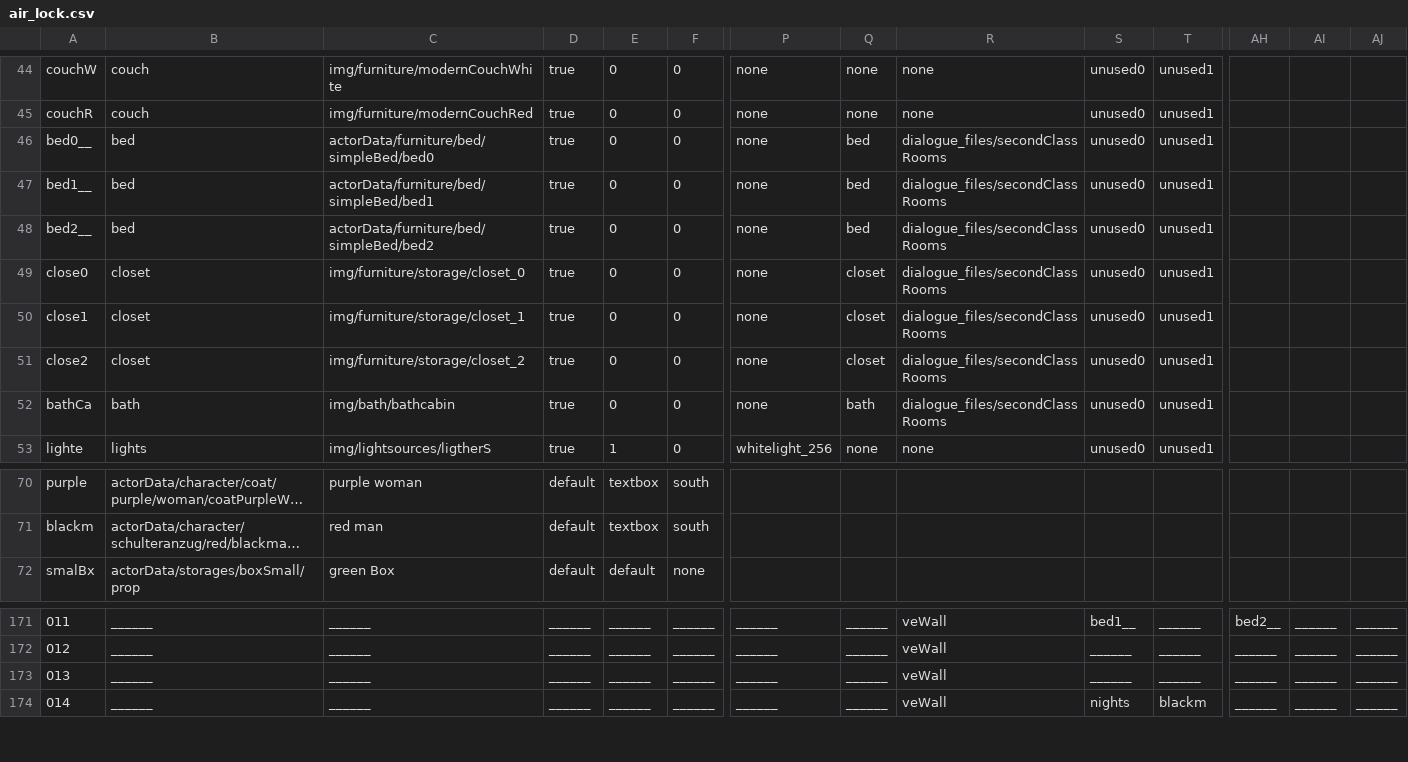
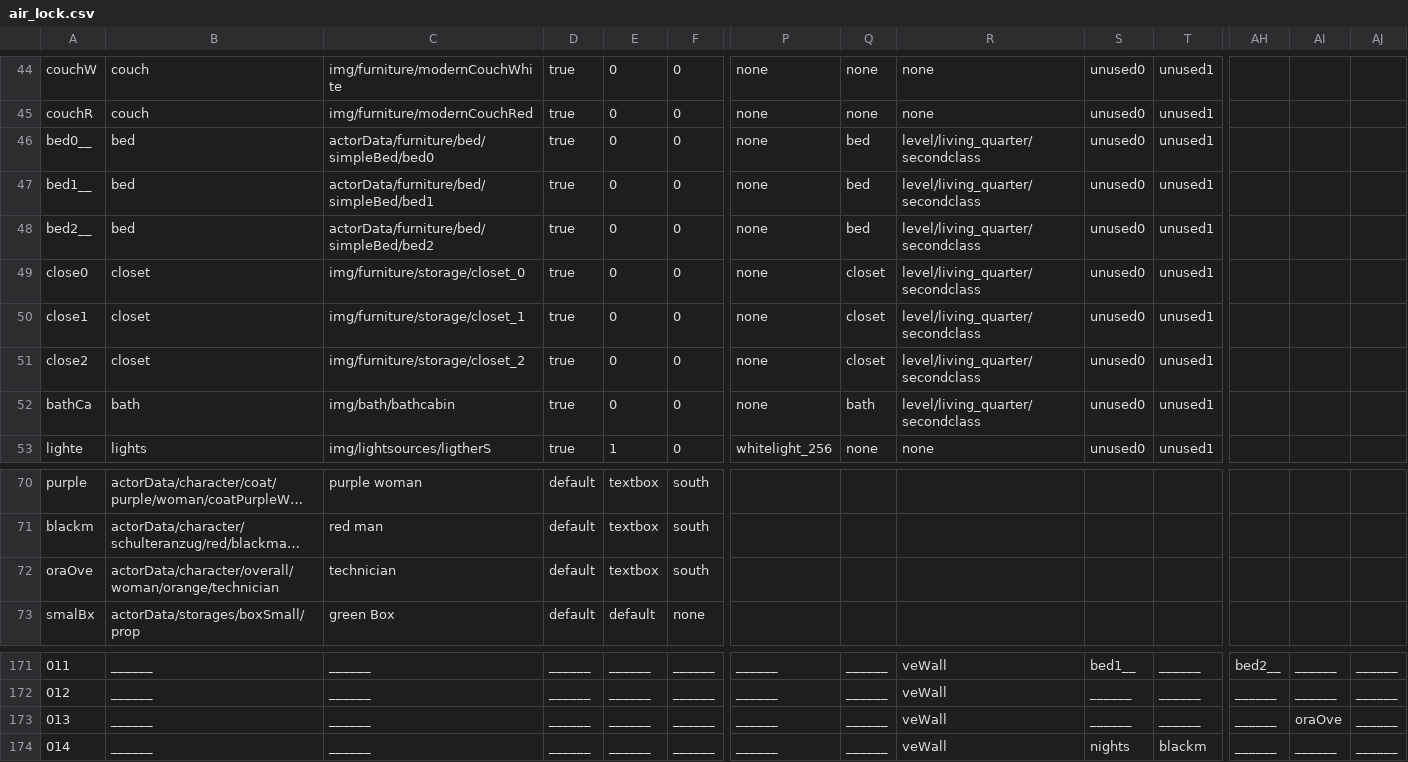
Before and after one commit to WolfgangBischoff/Ceres, a CSV file: src/main/resources/level/living_quarter/air_lock.csv, drawn as a sheet; only a part is shown, gaps mark what is left out; long unchanged cells end in …; rows hold the shown columns only; the diff covers the shown part only; the diff names each change by its address in the sheet, - before the commit and + after, or states it on an @@ line.

```diff
--- a/src/main/resources/level/living_quarter/air_lock.csv
+++ b/src/main/resources/level/living_quarter/air_lock.csv
-R46:R52: dialogue_files/secondClassRooms
+R46:R52: level/living_quarter/secondclass
+row 72: oraOve | actorData/character/overall/woman/orange/technician | technician | default | textbox | south
-AI173: ______
+AI173: oraOve
```
Also changed, not shown: 1 removed row and 84 edited cells elsewhere in this file, src/main/resources/actorData/character/stranger/stranger.csv, src/main/resources/actorData/doors/vertical/autoBulkheadVertical.csv, 14 other files.
